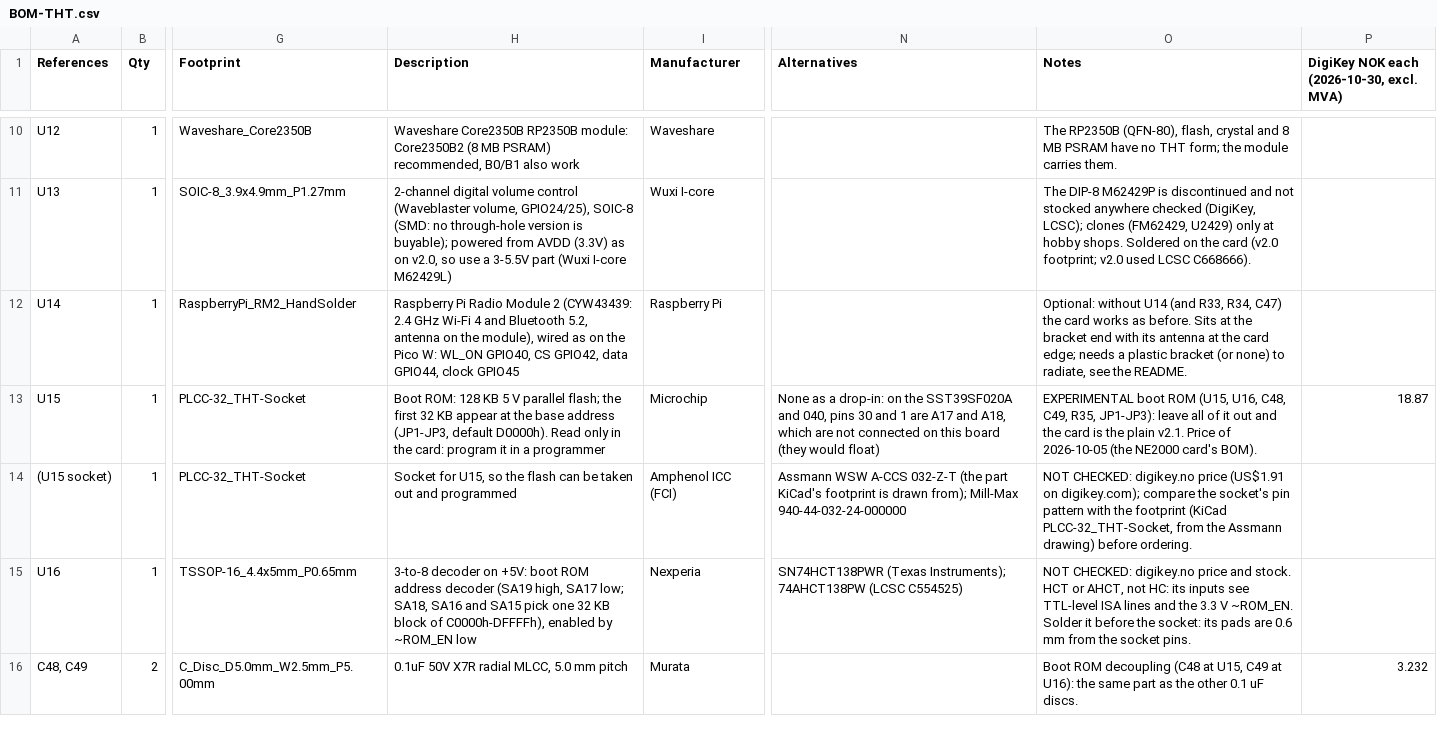
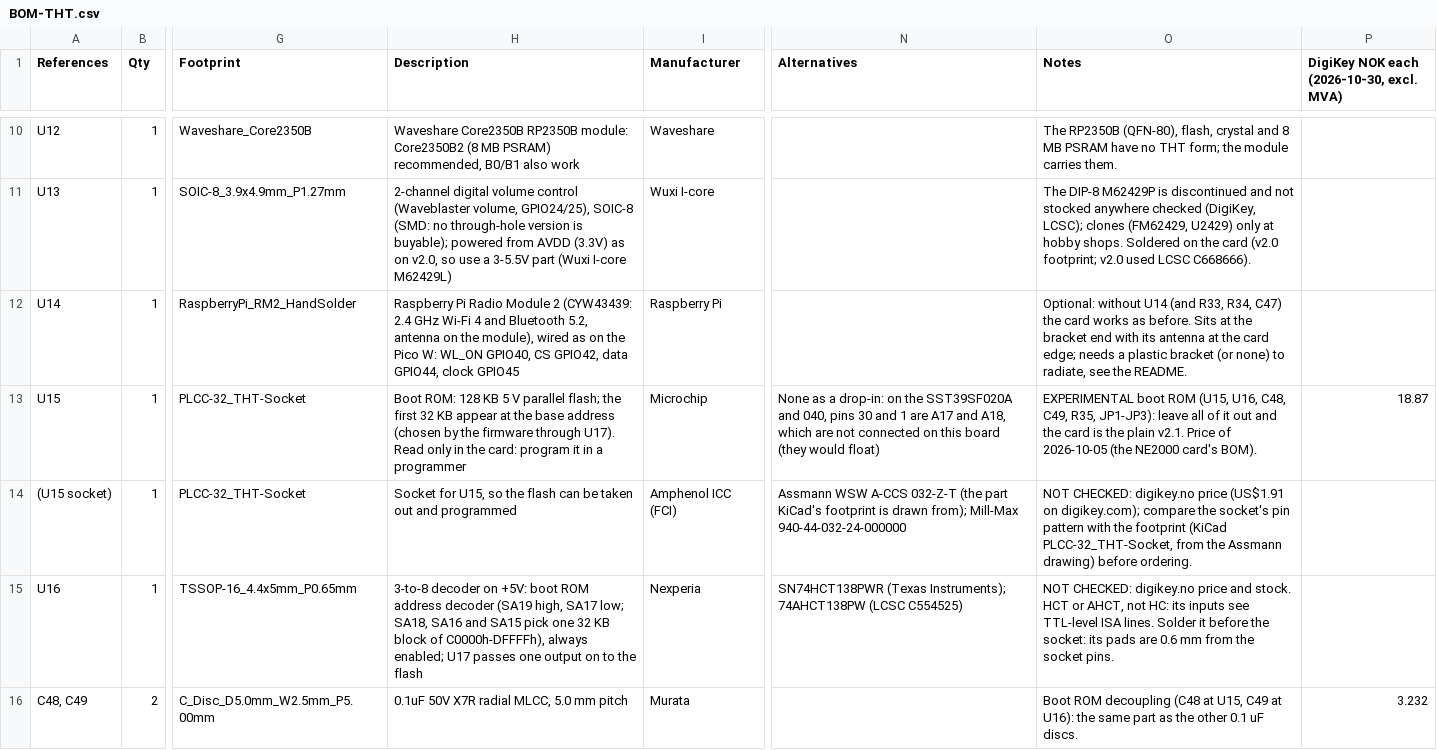
Before and after one commit to waagbo/picogus-tht, a CSV file: hw-tht-v2.1/docs/BOM-THT.csv, drawn as a sheet; only a part is shown, gaps mark what is left out; the diff covers the shown part only; the diff names each change by its address in the sheet, - before the commit and + after, or states it on an @@ line.

```diff
--- a/hw-tht-v2.1/docs/BOM-THT.csv
+++ b/hw-tht-v2.1/docs/BOM-THT.csv
-H13 (Description): …base address (JP1-JP3, default D0000h). Read only…
+H13 (Description): …base address (chosen by the firmware through U17). Read only…
-H15 (Description): …of C0000h-DFFFFh), enabled by ~ROM_EN low
+H15 (Description): …of C0000h-DFFFFh), always enabled; U17 passes one output on to the flash
-O15 (Notes): …TTL-level ISA lines and the 3.3 V ~ROM_EN. Solder it…
+O15 (Notes): …TTL-level ISA lines. Solder it…
```
Also changed, not shown: 2 added rows, 1 removed row and 4 edited cells elsewhere in this file, hw-tht-v2.1/docs/BOM-THT-digikey.csv, hw-tht-v2.1/docs/BOM-THT-lcsc-order.csv, 8 other files.
